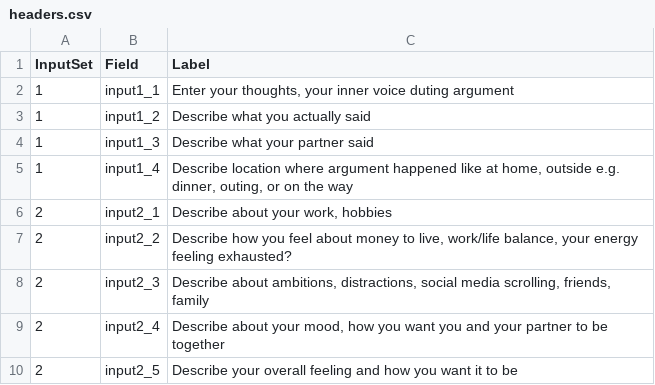
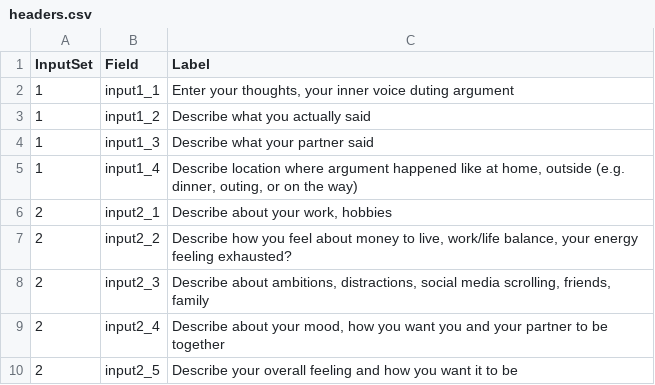
Before and after one commit to neutantr-dot/ML_dual_narrative, a CSV file: headers.csv, drawn as a sheet.

Commit message:
Update headers.csv

```diff
--- a/headers.csv
+++ b/headers.csv
@@ -4,3 +4,3 @@ InputSet;Field;Label
 1;input1_3;Describe what your partner said
-1;input1_4;Describe location where argument happened like at home, outside e.g. dinner, outing, or on the way
+1;input1_4;Describe location where argument happened like at home, outside (e.g. dinner, outing, or on the way)
 2;input2_1;Describe about your work, hobbies
```
